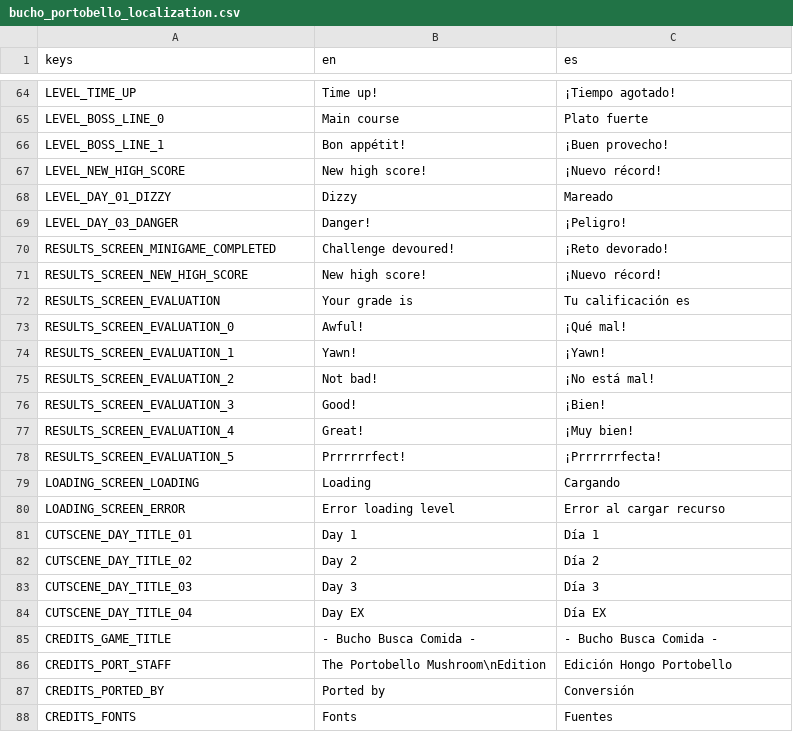
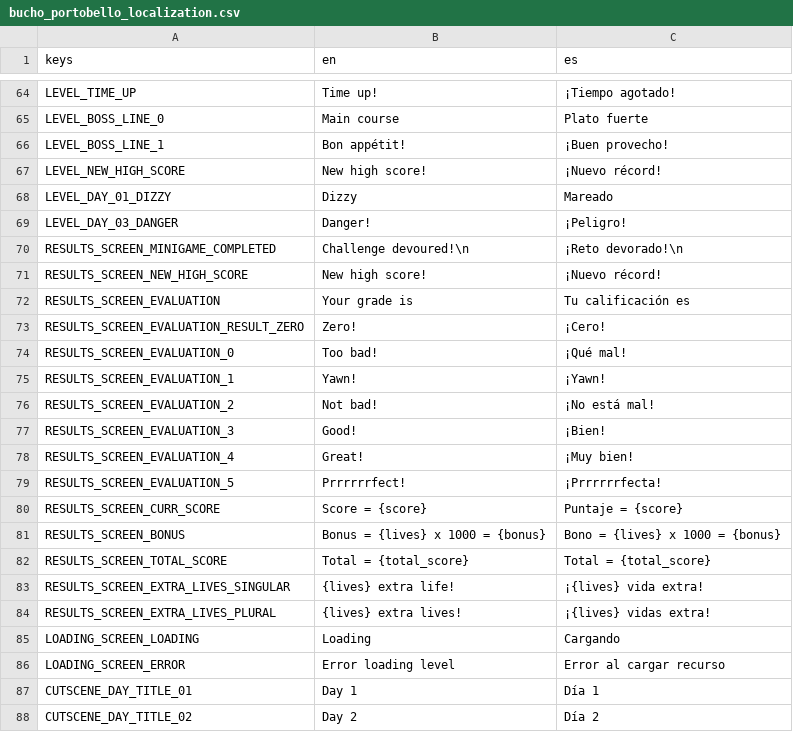
Before and after one commit to pyramid-seph/portobello, a CSV file: localization/bucho_portobello_localization.csv, drawn as a sheet; only a part is shown, gaps mark what is left out; the shorter side is filled out with more unchanged rows.

Commit message:
Localize results screen

```diff
--- a/localization/bucho_portobello_localization.csv
+++ b/localization/bucho_portobello_localization.csv
@@ -69,6 +69,7 @@ LEVEL_DAY_01_DIZZY,Dizzy,Mareado
 LEVEL_DAY_03_DANGER,Danger!,¡Peligro!
-RESULTS_SCREEN_MINIGAME_COMPLETED,Challenge devoured!,¡Reto devorado!
+RESULTS_SCREEN_MINIGAME_COMPLETED,Challenge devoured!\n ,¡Reto devorado!\n
 RESULTS_SCREEN_NEW_HIGH_SCORE,New high score!,¡Nuevo récord!
 RESULTS_SCREEN_EVALUATION,Your grade is,Tu calificación es
-RESULTS_SCREEN_EVALUATION_0,Awful!,¡Qué mal!
+RESULTS_SCREEN_EVALUATION_RESULT_ZERO,Zero!,¡Cero!
+RESULTS_SCREEN_EVALUATION_0,Too bad!,¡Qué mal!
 RESULTS_SCREEN_EVALUATION_1,Yawn!,¡Yawn!
@@ -78,2 +79,7 @@ RESULTS_SCREEN_EVALUATION_4,Great!,¡Muy bien!
 RESULTS_SCREEN_EVALUATION_5,Prrrrrrfect!,¡Prrrrrrfecta!
+RESULTS_SCREEN_CURR_SCORE,Score = {score},Puntaje = {score}
+RESULTS_SCREEN_BONUS,Bonus = {lives} x 1000 = {bonus},Bono = {lives} x 1000 = {bonus}
+RESULTS_SCREEN_TOTAL_SCORE,Total = {total_score},Total = {total_score}
+RESULTS_SCREEN_EXTRA_LIVES_SINGULAR,{lives} extra life!,¡{lives} vida extra!
+RESULTS_SCREEN_EXTRA_LIVES_PLURAL,{lives} extra lives!,¡{lives} vidas extra!
 LOADING_SCREEN_LOADING,Loading,Cargando
```
Also changed, not shown: 2 other files.
